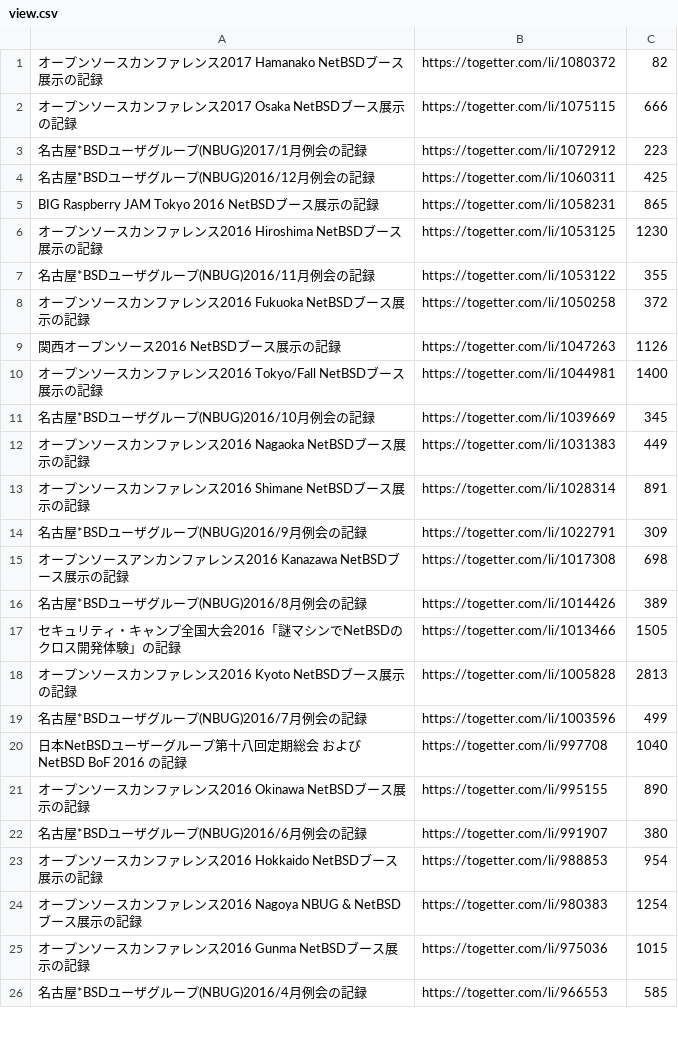
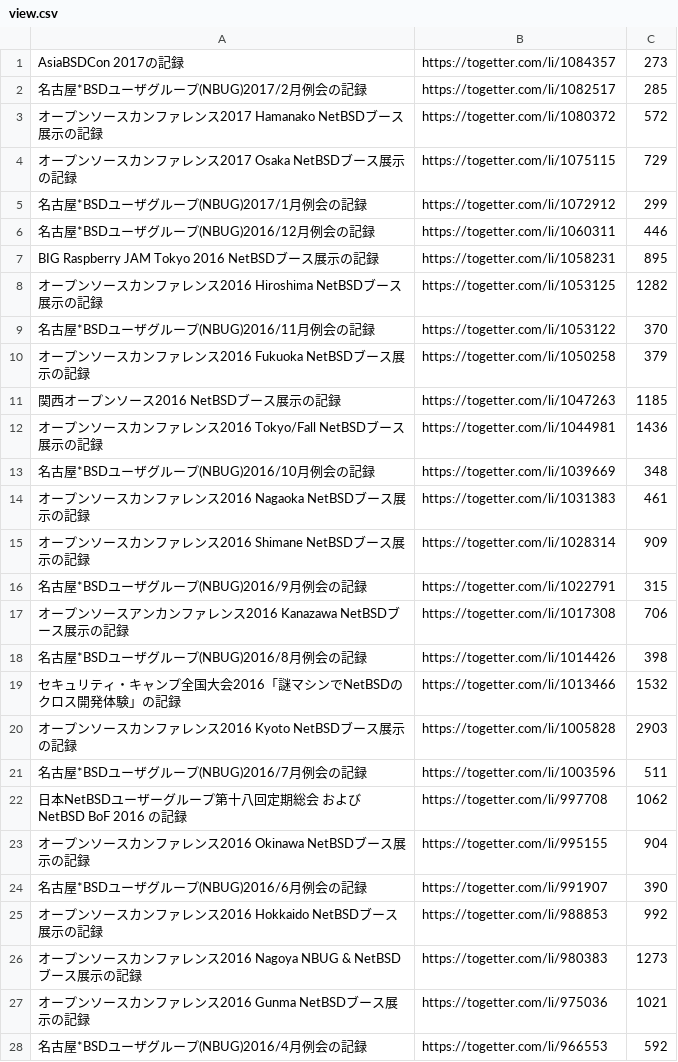
Before and after one commit to ebijun/NetBSD, a CSV file: Event/togetter/togetterview/view.csv, drawn as a sheet; only a part is shown; the diff covers the shown part only.

```diff
--- a/Event/togetter/togetterview/view.csv
+++ b/Event/togetter/togetterview/view.csv
@@ -1,26 +1,28 @@
-オープンソースカンファレンス2017 Hamanako NetBSDブース展示の記録,https://togetter.com/li/1080372,82
-オープンソースカンファレンス2017 Osaka NetBSDブース展示の記録,https://togetter.com/li/1075115,666
-名古屋*BSDユーザグループ(NBUG)2017/1月例会の記録,https://togetter.com/li/1072912,223
-名古屋*BSDユーザグループ(NBUG)2016/12月例会の記録,https://togetter.com/li/1060311,425
-BIG Raspberry JAM Tokyo 2016 NetBSDブース展示の記録,https://togetter.com/li/1058231,865
-オープンソースカンファレンス2016 Hiroshima NetBSDブース展示の記録,https://togetter.com/li/1053125,1230
-名古屋*BSDユーザグループ(NBUG)2016/11月例会の記録,https://togetter.com/li/1053122,355
-オープンソースカンファレンス2016 Fukuoka NetBSDブース展示の記録,https://togetter.com/li/1050258,372
-関西オープンソース2016 NetBSDブース展示の記録,https://togetter.com/li/1047263,1126
-オープンソースカンファレンス2016 Tokyo/Fall NetBSDブース展示の記録,https://togetter.com/li/1044981,1400
-名古屋*BSDユーザグループ(NBUG)2016/10月例会の記録,https://togetter.com/li/1039669,345
-オープンソースカンファレンス2016 Nagaoka NetBSDブース展示の記録,https://togetter.com/li/1031383,449
-オープンソースカンファレンス2016 Shimane NetBSDブース展示の記録,https://togetter.com/li/1028314,891
-名古屋*BSDユーザグループ(NBUG)2016/9月例会の記録,https://togetter.com/li/1022791,309
-オープンソースアンカンファレンス2016 Kanazawa NetBSDブース展示の記録,https://togetter.com/li/1017308,698
-名古屋*BSDユーザグループ(NBUG)2016/8月例会の記録,https://togetter.com/li/1014426,389
-セキュリティ・キャンプ全国大会2016「謎マシンでNetBSDのクロス開発体験」の記録,https://togetter.com/li/1013466,1505
-オープンソースカンファレンス2016 Kyoto NetBSDブース展示の記録,https://togetter.com/li/1005828,2813
-名古屋*BSDユーザグループ(NBUG)2016/7月例会の記録,https://togetter.com/li/1003596,499
-日本NetBSDユーザーグループ第十八回定期総会 および NetBSD BoF 2016 の記録,https://togetter.com/li/997708,1040
-オープンソースカンファレンス2016 Okinawa NetBSDブース展示の記録,https://togetter.com/li/995155,890
-名古屋*BSDユーザグループ(NBUG)2016/6月例会の記録,https://togetter.com/li/991907,380
-オープンソースカンファレンス2016 Hokkaido NetBSDブース展示の記録,https://togetter.com/li/988853,954
-オープンソースカンファレンス2016 Nagoya NBUG & NetBSDブース展示の記録,https://togetter.com/li/980383,1254
-オープンソースカンファレンス2016 Gunma NetBSDブース展示の記録,https://togetter.com/li/975036,1015
-名古屋*BSDユーザグループ(NBUG)2016/4月例会の記録,https://togetter.com/li/966553,585
+AsiaBSDCon 2017の記録,https://togetter.com/li/1084357,273
+名古屋*BSDユーザグループ(NBUG)2017/2月例会の記録,https://togetter.com/li/1082517,285
+オープンソースカンファレンス2017 Hamanako NetBSDブース展示の記録,https://togetter.com/li/1080372,572
+オープンソースカンファレンス2017 Osaka NetBSDブース展示の記録,https://togetter.com/li/1075115,729
+名古屋*BSDユーザグループ(NBUG)2017/1月例会の記録,https://togetter.com/li/1072912,299
+名古屋*BSDユーザグループ(NBUG)2016/12月例会の記録,https://togetter.com/li/1060311,446
+BIG Raspberry JAM Tokyo 2016 NetBSDブース展示の記録,https://togetter.com/li/1058231,895
+オープンソースカンファレンス2016 Hiroshima NetBSDブース展示の記録,https://togetter.com/li/1053125,1282
+名古屋*BSDユーザグループ(NBUG)2016/11月例会の記録,https://togetter.com/li/1053122,370
+オープンソースカンファレンス2016 Fukuoka NetBSDブース展示の記録,https://togetter.com/li/1050258,379
+関西オープンソース2016 NetBSDブース展示の記録,https://togetter.com/li/1047263,1185
+オープンソースカンファレンス2016 Tokyo/Fall NetBSDブース展示の記録,https://togetter.com/li/1044981,1436
+名古屋*BSDユーザグループ(NBUG)2016/10月例会の記録,https://togetter.com/li/1039669,348
+オープンソースカンファレンス2016 Nagaoka NetBSDブース展示の記録,https://togetter.com/li/1031383,461
+オープンソースカンファレンス2016 Shimane NetBSDブース展示の記録,https://togetter.com/li/1028314,909
+名古屋*BSDユーザグループ(NBUG)2016/9月例会の記録,https://togetter.com/li/1022791,315
+オープンソースアンカンファレンス2016 Kanazawa NetBSDブース展示の記録,https://togetter.com/li/1017308,706
+名古屋*BSDユーザグループ(NBUG)2016/8月例会の記録,https://togetter.com/li/1014426,398
+セキュリティ・キャンプ全国大会2016「謎マシンでNetBSDのクロス開発体験」の記録,https://togetter.com/li/1013466,1532
+オープンソースカンファレンス2016 Kyoto NetBSDブース展示の記録,https://togetter.com/li/1005828,2903
+名古屋*BSDユーザグループ(NBUG)2016/7月例会の記録,https://togetter.com/li/1003596,511
+日本NetBSDユーザーグループ第十八回定期総会 および NetBSD BoF 2016 の記録,https://togetter.com/li/997708,1062
+オープンソースカンファレンス2016 Okinawa NetBSDブース展示の記録,https://togetter.com/li/995155,904
+名古屋*BSDユーザグループ(NBUG)2016/6月例会の記録,https://togetter.com/li/991907,390
+オープンソースカンファレンス2016 Hokkaido NetBSDブース展示の記録,https://togetter.com/li/988853,992
+オープンソースカンファレンス2016 Nagoya NBUG & NetBSDブース展示の記録,https://togetter.com/li/980383,1273
+オープンソースカンファレンス2016 Gunma NetBSDブース展示の記録,https://togetter.com/li/975036,1021
+名古屋*BSDユーザグループ(NBUG)2016/4月例会の記録,https://togetter.com/li/966553,592
```
Also changed, not shown: 2 removed rows and 106 edited cells elsewhere in this file, Guide/OSC/OSC100.csv, 1 other file.
